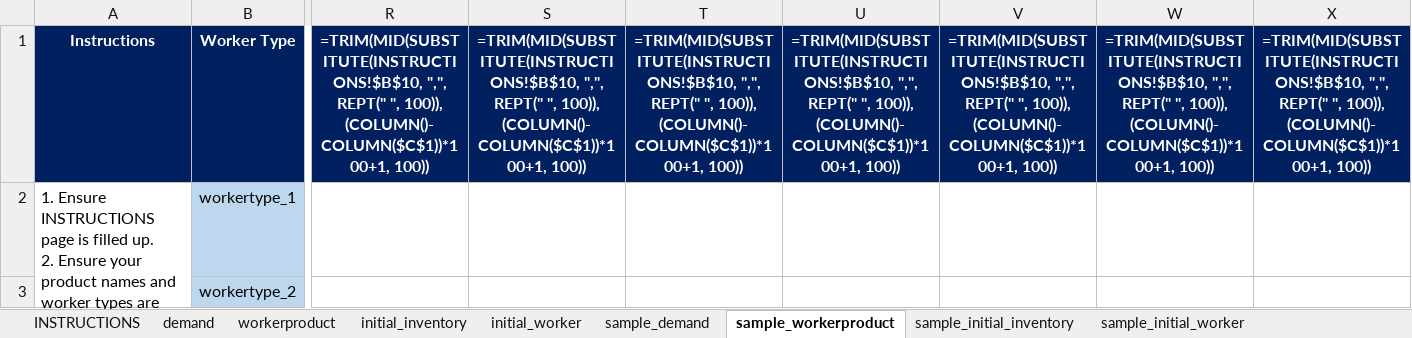
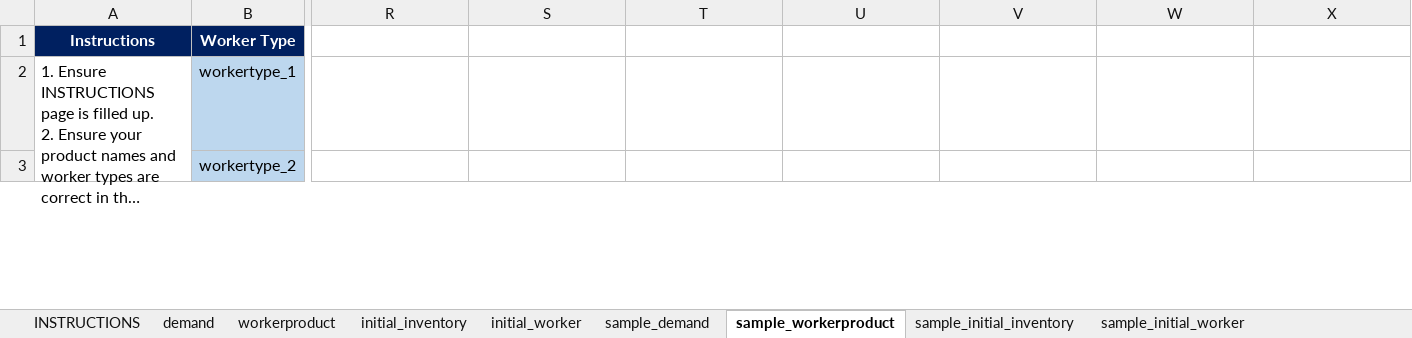
Before and after one commit to YanZuJ/LPGenie, an Excel workbook: UploadTemplate.xlsx, sheet sample_workerproduct, drawn as a sheet; only a part is shown, gaps mark what is left out; long unchanged cells end in …; values as stored, in another font and other column widths than the file's, no borders; formulas without a stored value are shown as written; the diff covers the shown part only; the diff names each change by its address in the sheet, - before the commit and + after, or states it on an @@ line.

```diff
--- a/UploadTemplate.xlsx (sheet sample_workerproduct)
+++ b/UploadTemplate.xlsx (sheet sample_workerproduct)
-R1:X1 fill: #002060
+R1:X1 fill: none
-R1: =TRIM(MID(SUBSTITUTE(INSTRUCTIONS!$B$10, ",", REPT(" ", 100)), (COLUMN()-COLUMN($C$1))*100+1, 100))
+R1: (empty)
-S1: =TRIM(MID(SUBSTITUTE(INSTRUCTIONS!$B$10, ",", REPT(" ", 100)), (COLUMN()-COLUMN($C$1))*100+1, 100))
+S1: (empty)
-T1: =TRIM(MID(SUBSTITUTE(INSTRUCTIONS!$B$10, ",", REPT(" ", 100)), (COLUMN()-COLUMN($C$1))*100+1, 100))
+T1: (empty)
-U1: =TRIM(MID(SUBSTITUTE(INSTRUCTIONS!$B$10, ",", REPT(" ", 100)), (COLUMN()-COLUMN($C$1))*100+1, 100))
+U1: (empty)
-V1: =TRIM(MID(SUBSTITUTE(INSTRUCTIONS!$B$10, ",", REPT(" ", 100)), (COLUMN()-COLUMN($C$1))*100+1, 100))
+V1: (empty)
-W1: =TRIM(MID(SUBSTITUTE(INSTRUCTIONS!$B$10, ",", REPT(" ", 100)), (COLUMN()-COLUMN($C$1))*100+1, 100))
+W1: (empty)
-X1: =TRIM(MID(SUBSTITUTE(INSTRUCTIONS!$B$10, ",", REPT(" ", 100)), (COLUMN()-COLUMN($C$1))*100+1, 100))
+X1: (empty)
```
Also changed, not shown: 39 edited cells and cell formats elsewhere in this sheet, sheet sample_demand, sheet workerproduct, sheet initial_inventory, sheet sample_initial_inventory, sheet sample_initial_worker, sheet initial_worker, 2 more sheets, 4 other files.
